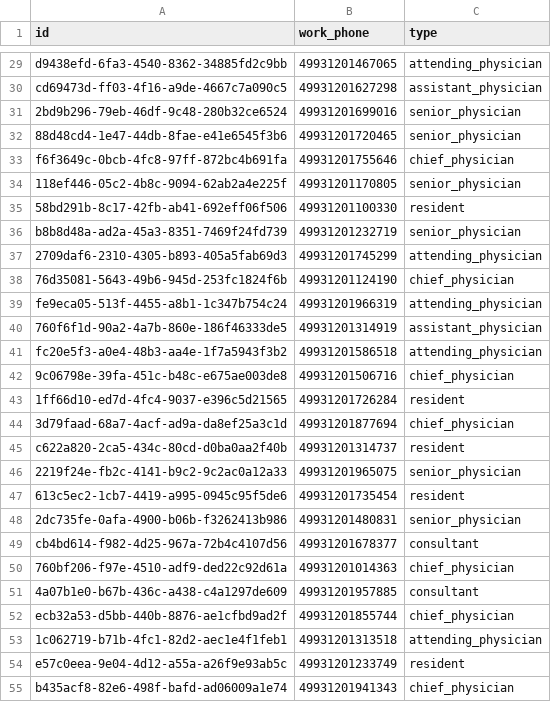
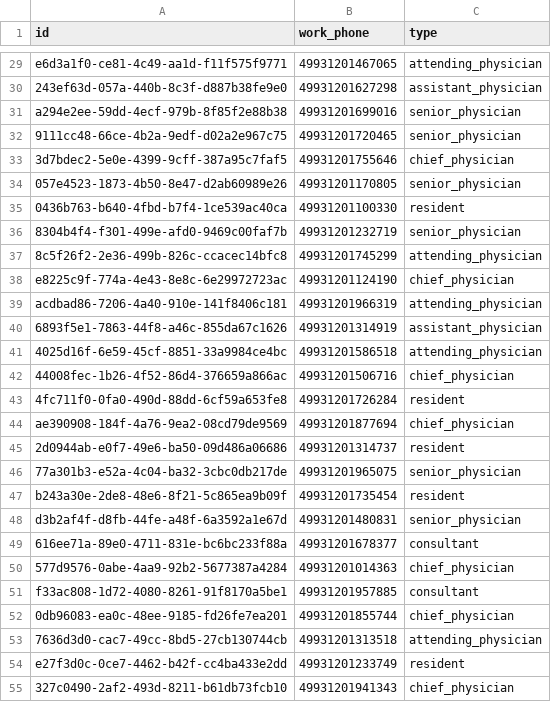
Before and after one commit to Gottschalk125/adt-documentation, a CSV file: tools/doctors.csv, drawn as a sheet; only a part is shown, gaps mark what is left out; the diff covers the shown part only; the diff names each change by its address in the sheet, - before the commit and + after, or states it on an @@ line.

```diff
--- a/tools/doctors.csv
+++ b/tools/doctors.csv
-A29 (id): d9438efd-6fa3-4540-8362-34885fd2c9bb
+A29 (id): e6d3a1f0-ce81-4c49-aa1d-f11f575f9771
-A30 (id): cd69473d-ff03-4f16-a9de-4667c7a090c5
+A30 (id): 243ef63d-057a-440b-8c3f-d887b38fe9e0
-A31 (id): 2bd9b296-79eb-46df-9c48-280b32ce6524
+A31 (id): a294e2ee-59dd-4ecf-979b-8f85f2e88b38
-A32 (id): 88d48cd4-1e47-44db-8fae-e41e6545f3b6
+A32 (id): 9111cc48-66ce-4b2a-9edf-d02a2e967c75
-A33 (id): f6f3649c-0bcb-4fc8-97ff-872bc4b691fa
+A33 (id): 3d7bdec2-5e0e-4399-9cff-387a95c7faf5
-A34 (id): 118ef446-05c2-4b8c-9094-62ab2a4e225f
+A34 (id): 057e4523-1873-4b50-8e47-d2ab60989e26
-A35 (id): 58bd291b-8c17-42fb-ab41-692eff06f506
+A35 (id): 0436b763-b640-4fbd-b7f4-1ce539ac40ca
-A36 (id): b8b8d48a-ad2a-45a3-8351-7469f24fd739
+A36 (id): 8304b4f4-f301-499e-afd0-9469c00faf7b
-A37 (id): 2709daf6-2310-4305-b893-405a5fab69d3
+A37 (id): 8c5f26f2-2e36-499b-826c-ccacec14bfc8
-A38 (id): 76d35081-5643-49b6-945d-253fc1824f6b
+A38 (id): e8225c9f-774a-4e43-8e8c-6e29972723ac
-A39 (id): fe9eca05-513f-4455-a8b1-1c347b754c24
+A39 (id): acdbad86-7206-4a40-910e-141f8406c181
-A40 (id): 760f6f1d-90a2-4a7b-860e-186f46333de5
+A40 (id): 6893f5e1-7863-44f8-a46c-855da67c1626
-A41 (id): fc20e5f3-a0e4-48b3-aa4e-1f7a5943f3b2
+A41 (id): 4025d16f-6e59-45cf-8851-33a9984ce4bc
-A42 (id): 9c06798e-39fa-451c-b48c-e675ae003de8
+A42 (id): 44008fec-1b26-4f52-86d4-376659a866ac
-A43 (id): 1ff66d10-ed7d-4fc4-9037-e396c5d21565
+A43 (id): 4fc711f0-0fa0-490d-88dd-6cf59a653fe8
-A44 (id): 3d79faad-68a7-4acf-ad9a-da8ef25a3c1d
+A44 (id): ae390908-184f-4a76-9ea2-08cd79de9569
-A45 (id): c622a820-2ca5-434c-80cd-d0ba0aa2f40b
+A45 (id): 2d0944ab-e0f7-49e6-ba50-09d486a06686
-A46 (id): 2219f24e-fb2c-4141-b9c2-9c2ac0a12a33
+A46 (id): 77a301b3-e52a-4c04-ba32-3cbc0db217de
-A47 (id): 613c5ec2-1cb7-4419-a995-0945c95f5de6
+A47 (id): b243a30e-2de8-48e6-8f21-5c865ea9b09f
-A48 (id): 2dc735fe-0afa-4900-b06b-f3262413b986
+A48 (id): d3b2af4f-d8fb-44fe-a48f-6a3592a1e67d
-A49 (id): cb4bd614-f982-4d25-967a-72b4c4107d56
+A49 (id): 616ee71a-89e0-4711-831e-bc6bc233f88a
-A50 (id): 760bf206-f97e-4510-adf9-ded22c92d61a
+A50 (id): 577d9576-0abe-4aa9-92b2-5677387a4284
-A51 (id): 4a07b1e0-b67b-436c-a438-c4a1297de609
+A51 (id): f33ac808-1d72-4080-8261-91f8170a5be1
-A52 (id): ecb32a53-d5bb-440b-8876-ae1cfbd9ad2f
+A52 (id): 0db96083-ea0c-48ee-9185-fd26fe7ea201
-A53 (id): 1c062719-b71b-4fc1-82d2-aec1e4f1feb1
+A53 (id): 7636d3d0-cac7-49cc-8bd5-27cb130744cb
-A54 (id): e57c0eea-9e04-4d12-a55a-a26f9e93ab5c
+A54 (id): e27f3d0c-0ce7-4462-b42f-cc4ba433e2dd
-A55 (id): b435acf8-82e6-498f-bafd-ad06009a1e74
+A55 (id): 327c0490-2af2-493d-8211-b61db73fcb10
```
Also changed, not shown: 123 edited cells elsewhere in this file, tools/drugs.csv, tools/employees.csv, 24 other files.
